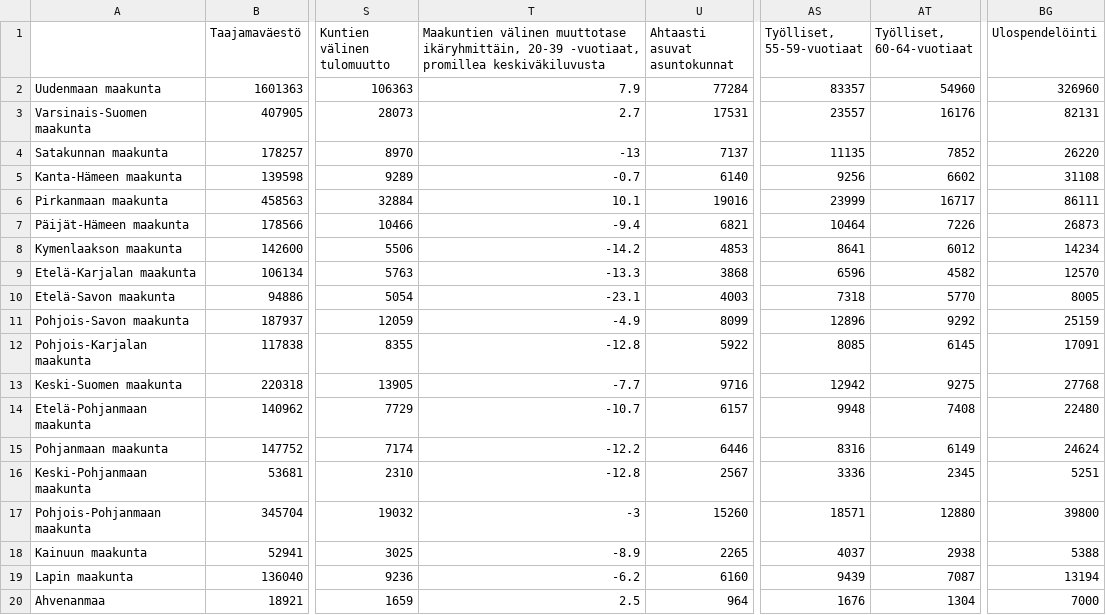
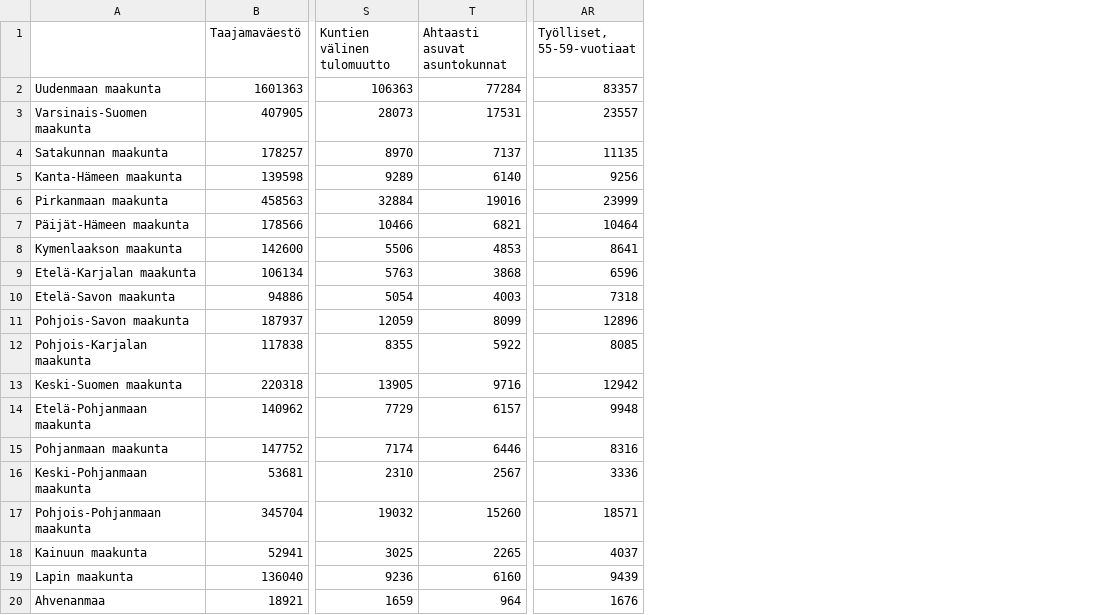
Before and after one commit to tilastomuuttujat/kuntatilastomuuttujat, a CSV file: pca/species.csv, drawn as a sheet; only a part is shown, gaps mark what is left out; the diff names each change by its address in the sheet, - before the commit and + after, or states it on an @@ line.

Commit message:
Update species.csv

```diff
--- a/pca/species.csv
+++ b/pca/species.csv
-column T, rows 1-20: Maakuntien välinen muuttotase ikäryhmittäin, 20-39 -vuotiaat, promillea keskiväkiluvusta | 7.9 | 2.7 | -13 | -0.7 | 10.1 | -9.4 | -14.2 | -13.3 | -23.1 | -4.9 | -12.8 | -7.7 | -10.7 | -12.2 | -12.8 | -3 | -8.9 | -6.2 | 2.5
-column AT (Työlliset, 60-64-vuotiaat), rows 2-20: 54960 | 16176 | 7852 | 6602 | 16717 | 7226 | 6012 | 4582 | 5770 | 9292 | 6145 | 9275 | 7408 | 6149 | 2345 | 12880 | 2938 | 7087 | 1304
-column BG (Ulospendelöinti), rows 2-20: 326960 | 82131 | 26220 | 31108 | 86111 | 26873 | 14234 | 12570 | 8005 | 25159 | 17091 | 27768 | 22480 | 24624 | 5251 | 39800 | 5388 | 13194 | 7000
```
